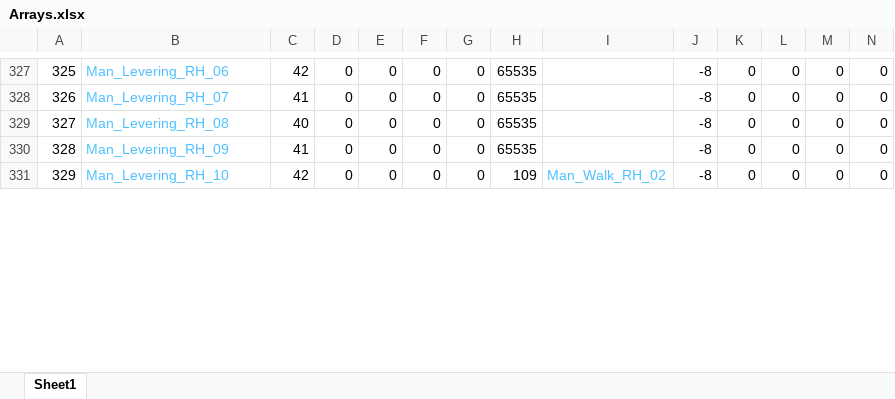
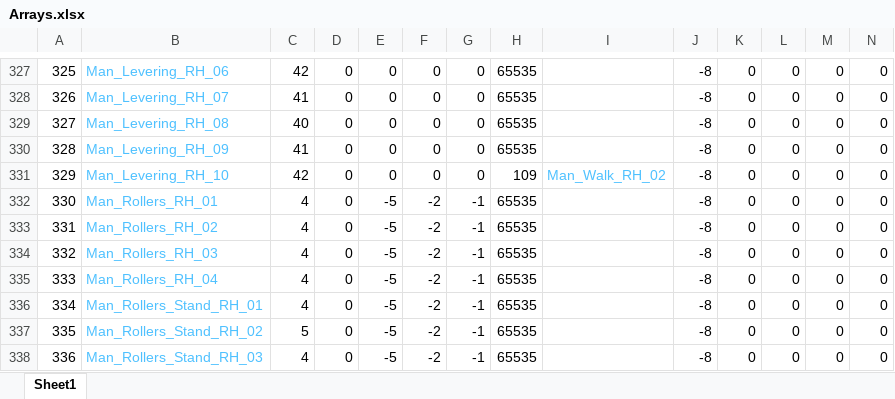
Before and after one commit to Press-Play-On-Tape/ChakanaChallenge, an Excel workbook: Arrays.xlsx, sheet Sheet1, drawn as a sheet; only a part is shown, gaps mark what is left out; values as stored, in another font and other column widths than the file's, no borders; rows hold the shown columns only; the diff covers the shown part only; the diff names each change by its address in the sheet, - before the commit and + after, or states it on an @@ line.

```diff
--- a/Arrays.xlsx (sheet Sheet1)
+++ b/Arrays.xlsx (sheet Sheet1)
+row 332: 330 | Man_Rollers_RH_01 | 4 | 0 | -5 | -2 | -1 | 65535 |  | -8 | 0 | 0 | 0 | 0
+row 333: 331 | Man_Rollers_RH_02 | 4 | 0 | -5 | -2 | -1 | 65535 |  | -8 | 0 | 0 | 0 | 0
+row 334: 332 | Man_Rollers_RH_03 | 4 | 0 | -5 | -2 | -1 | 65535 |  | -8 | 0 | 0 | 0 | 0
+row 335: 333 | Man_Rollers_RH_04 | 4 | 0 | -5 | -2 | -1 | 65535 |  | -8 | 0 | 0 | 0 | 0
+row 336: 334 | Man_Rollers_Stand_RH_01 | 4 | 0 | -5 | -2 | -1 | 65535 |  | -8 | 0 | 0 | 0 | 0
+row 337: 335 | Man_Rollers_Stand_RH_02 | 5 | 0 | -5 | -2 | -1 | 65535 |  | -8 | 0 | 0 | 0 | 0
+row 338: 336 | Man_Rollers_Stand_RH_03 | 4 | 0 | -5 | -2 | -1 | 65535 |  | -8 | 0 | 0 | 0 | 0
```
Also changed, not shown: 19 added rows, 20 edited cells and row numbers in column A elsewhere in this sheet, formulas that keep their value, 26 other files.
